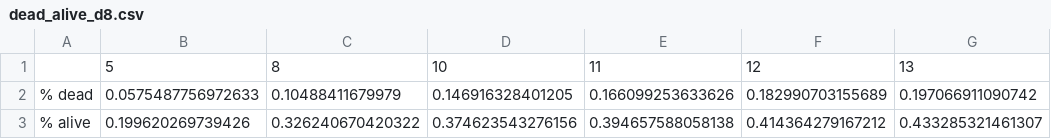
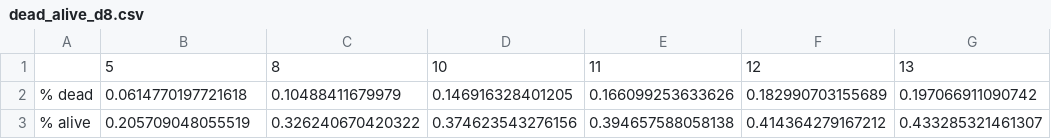
Before and after one commit to baillielab/SF94, a CSV file: Outputs/2021-05-26_1941/dead_alive_d8.csv, drawn as a sheet; only a part is shown; the diff names each change by its address in the sheet, - before the commit and + after, or states it on an @@ line.

```diff
--- a/Outputs/2021-05-26_1941/dead_alive_d8.csv
+++ b/Outputs/2021-05-26_1941/dead_alive_d8.csv
-B2: 0.0575487756972633
+B2: 0.0614770197721618
-B3: 0.199620269739426
+B3: 0.205709048055519
```
Also changed, not shown: Outputs/2021-05-26_1941/miss_day5.csv, Outputs/2021-05-26_1941/miss_day8.csv, 8 other files.
